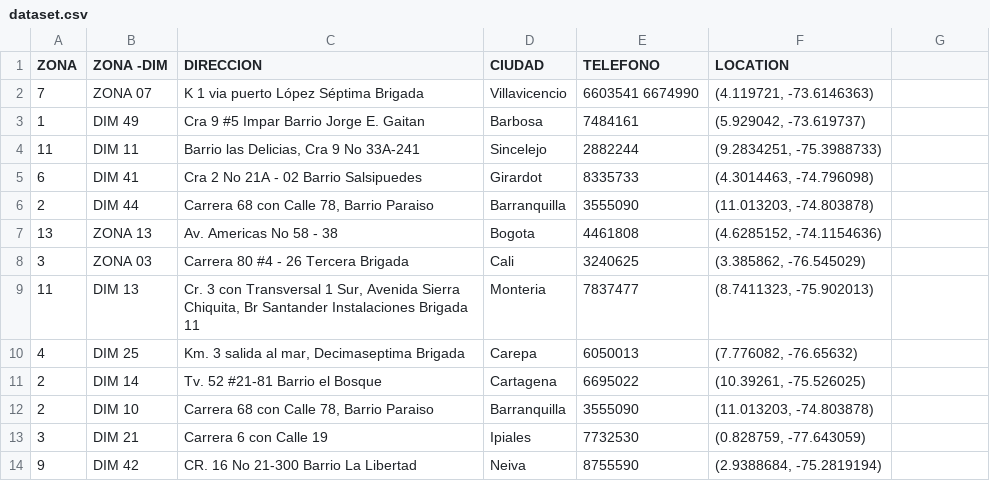
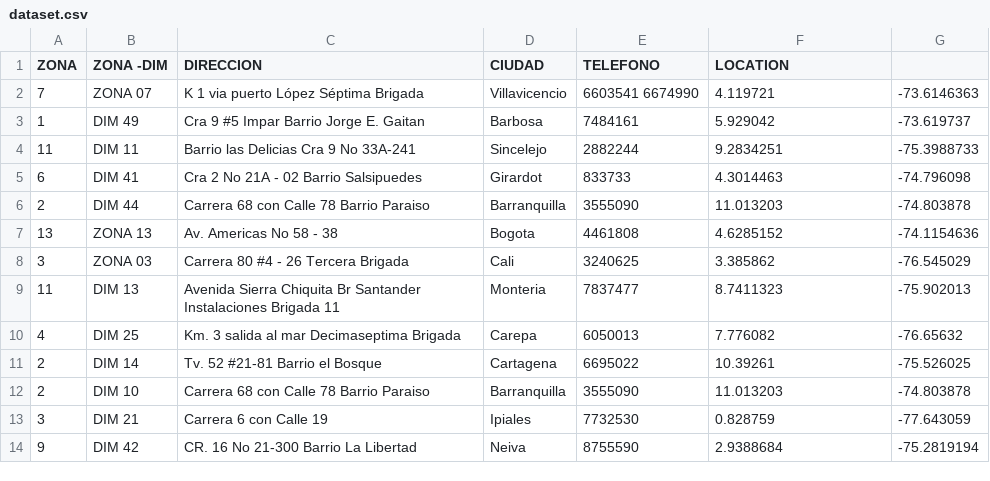
Before and after one commit to kamneklogs/gmap-military, a CSV file: gmap-military/data/dataset.csv, drawn as a sheet; only a part is shown; the diff covers the shown part only.

Commit message:
Finished GMap Data

```diff
--- a/gmap-military/data/dataset.csv
+++ b/gmap-military/data/dataset.csv
@@ -1,14 +1,14 @@
 ZONA,ZONA -DIM,DIRECCION,CIUDAD,TELEFONO,LOCATION
-7,ZONA 07,K 1 via puerto López Séptima Brigada,Villavicencio,6603541  6674990,"(4.119721, -73.6146363)"
-1,DIM 49,Cra 9 #5 Impar Barrio Jorge E. Gaitan,Barbosa,7484161,"(5.929042, -73.619737)"
-11,DIM 11,"Barrio las Delicias, Cra 9 No 33A-241",Sincelejo,2882244,"(9.2834251, -75.3988733)"
-6,DIM 41,Cra 2 No 21A  - 02 Barrio Salsipuedes,Girardot,8335733,"(4.3014463, -74.796098)"
-2,DIM 44,"Carrera 68 con Calle 78, Barrio Paraiso",Barranquilla,3555090,"(11.013203, -74.803878)"
-13,ZONA 13,Av. Americas No 58 - 38,Bogota,4461808,"(4.6285152, -74.1154636)"
-3,ZONA 03,Carrera 80 #4 - 26 Tercera Brigada,Cali,3240625,"(3.385862, -76.545029)"
-11,DIM 13,"Cr. 3 con Transversal 1 Sur, Avenida Sierra Chiquita, Br Santander Instalaciones Brigada 11",Monteria,7837477,"(8.7411323, -75.902013)"
-4,DIM 25,"Km. 3 salida al mar, Decimaseptima Brigada",Carepa,6050013,"(7.776082, -76.65632)"
-2,DIM 14,Tv. 52 #21-81 Barrio el Bosque,Cartagena,6695022,"(10.39261, -75.526025)"
-2,DIM 10,"Carrera 68 con Calle 78, Barrio Paraiso",Barranquilla,3555090,"(11.013203, -74.803878)"
-3,DIM 21,Carrera 6 con Calle 19,Ipiales,7732530,"(0.828759, -77.643059)"
-9,DIM 42,CR. 16 No 21-300 Barrio La Libertad,Neiva,8755590,"(2.9388684, -75.2819194)"
+7,ZONA 07,K 1 via puerto López Séptima Brigada,Villavicencio,6603541  6674990,4.119721, -73.6146363
+1,DIM 49,Cra 9 #5 Impar Barrio Jorge E. Gaitan,Barbosa,7484161,5.929042, -73.619737
+11,DIM 11,"Barrio las Delicias Cra 9 No 33A-241",Sincelejo,2882244,9.2834251, -75.3988733
+6,DIM 41,Cra 2 No 21A  - 02 Barrio Salsipuedes,Girardot,833733,4.3014463, -74.796098
+2,DIM 44,"Carrera 68 con Calle 78 Barrio Paraiso",Barranquilla,3555090,11.013203, -74.803878
+13,ZONA 13,Av. Americas No 58 - 38,Bogota,4461808,4.6285152, -74.1154636
+3,ZONA 03,Carrera 80 #4 - 26 Tercera Brigada,Cali,3240625,3.385862, -76.545029
+11,DIM 13,"Avenida Sierra Chiquita Br Santander Instalaciones Brigada 11",Monteria,7837477,8.7411323, -75.902013
+4,DIM 25,"Km. 3 salida al mar Decimaseptima Brigada",Carepa,6050013,7.776082, -76.65632
+2,DIM 14,Tv. 52 #21-81 Barrio el Bosque,Cartagena,6695022,10.39261, -75.526025
+2,DIM 10,"Carrera 68 con Calle 78 Barrio Paraiso",Barranquilla,3555090,11.013203, -74.803878
+3,DIM 21,Carrera 6 con Calle 19,Ipiales,7732530,0.828759, -77.643059
+9,DIM 42,CR. 16 No 21-300 Barrio La Libertad,Neiva,8755590,2.9388684, -75.2819194
```
Also changed, not shown: 137 edited cells elsewhere in this file, 5 other files.
